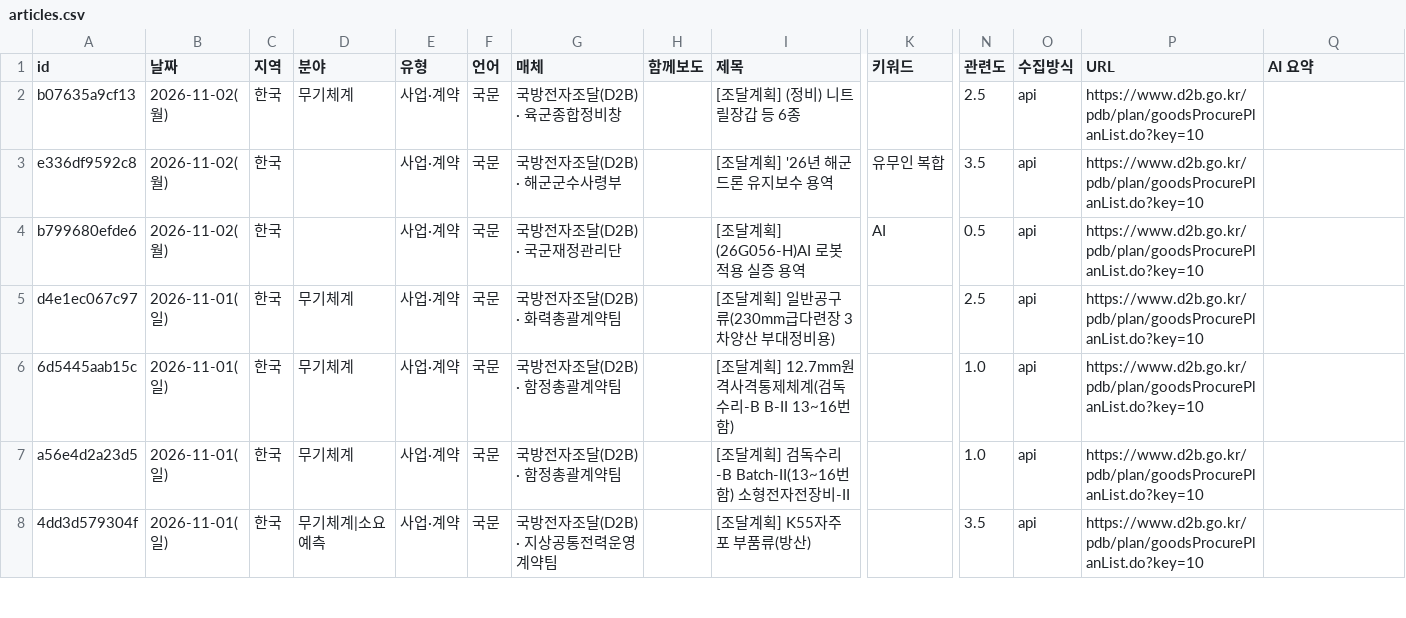
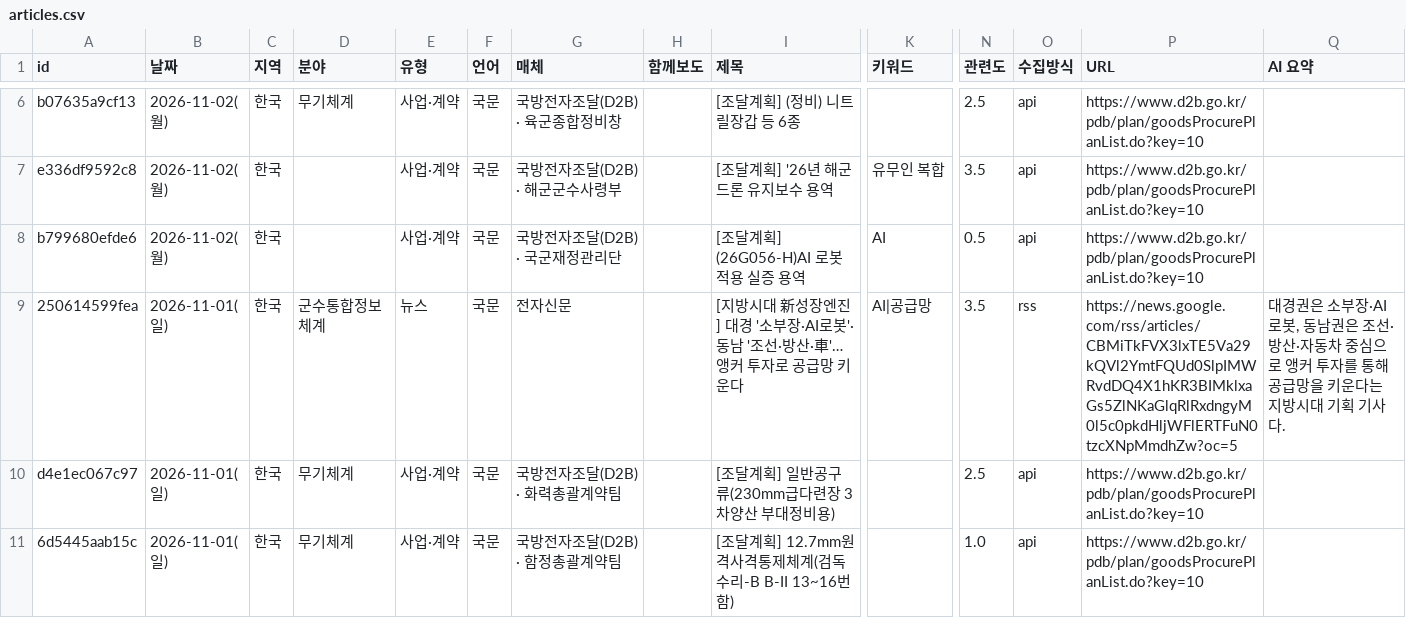
Before and after one commit to JaewoonAhn-HRnews/Logistics-Information-System, a CSV file: data/export/articles.csv, drawn as a sheet; only a part is shown, gaps mark what is left out; the shorter side is filled out with more unchanged rows; rows hold the shown columns only; the diff covers the shown part only; the diff names each change by its address in the sheet, - before the commit and + after, or states it on an @@ line.

```diff
--- a/data/export/articles.csv
+++ b/data/export/articles.csv
+row 9: 250614599fea | 2026-11-01(일) | 한국 | 군수통합정보체계 | 뉴스 | 국문 | 전자신문 |  | [지방시대 新성장엔진] 대경 '소부장·AI로봇'·동남 '조선·방산·車'…앵커 투자로 공급망 키운다 | AI|공급망 | 3.5 | rss | https://news.google.com/rss/articles/CBMiTkFVX3lxTE5Va29kQVl2YmtFQUd0SlpIMWRvdDQ4X1hKR3BIMklxaGs5ZlNKaGlqRlRxdngyM0l5c0pkdHljWFlERTFuN0tzcXNpMmdhZw?oc=5 | 대경권은 소부장·AI로봇, 동남권은 조선·방산·자동차 중심으로 앵커 투자를 통해 공급망을 키운다는 지방시대 기획 기사다.
```
Also changed, not shown: 4 added rows and 1 edited cell elsewhere in this file, data/export/summaries.csv, 9 other files.
